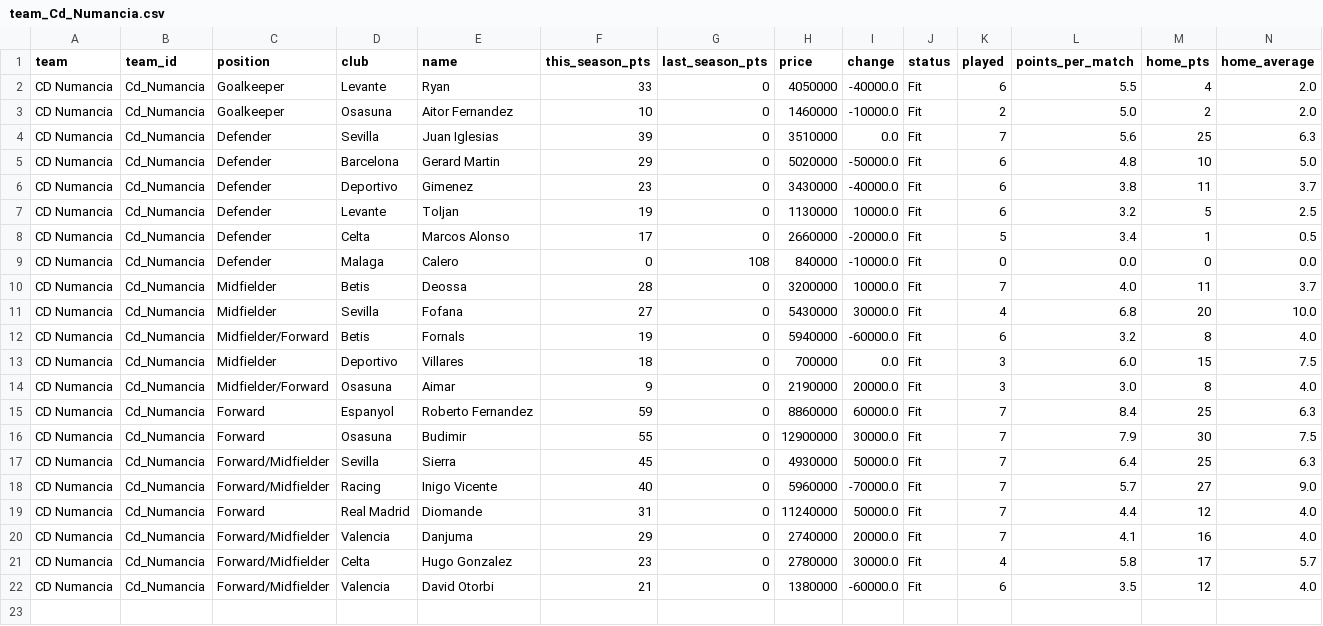
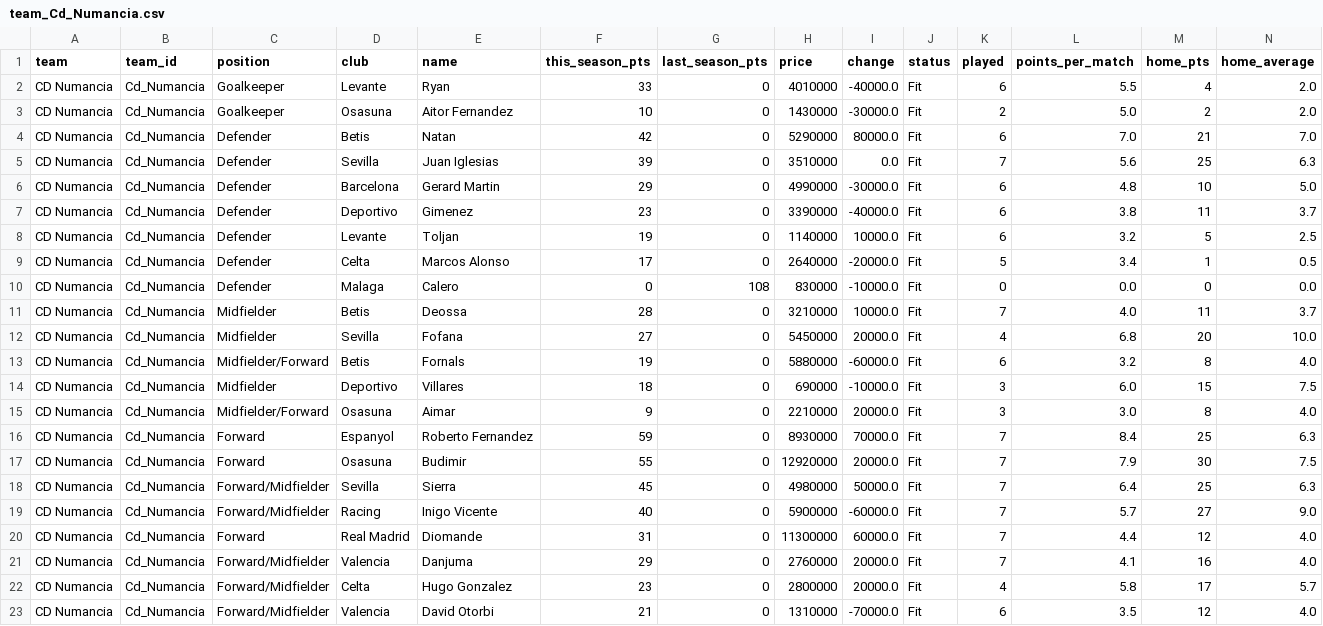
Before and after one commit to nilcrespo/BiwengerBot, a CSV file: csvs/teams/team_Cd_Numancia.csv, drawn as a sheet; only a part is shown; addresses are those after the commit; rows hold the shown columns only; the diff names each change by its address in the sheet, - before the commit and + after, or states it on an @@ line.

```diff
--- a/csvs/teams/team_Cd_Numancia.csv
+++ b/csvs/teams/team_Cd_Numancia.csv
-H2 (price): 4050000
+H2 (price): 4010000
-H3 (price): 1460000
+H3 (price): 1430000
-I3 (change): -10000.0
+I3 (change): -30000.0
+row 4: CD Numancia | Cd_Numancia | Defender | Betis | Natan | 42 | 0 | 5290000 | 80000.0 | Fit | 6 | 7.0 | 21 | 7.0
-H6 (price): 5020000
+H6 (price): 4990000
-I6 (change): -50000.0
+I6 (change): -30000.0
-H7 (price): 3430000
+H7 (price): 3390000
-H8 (price): 1130000
+H8 (price): 1140000
-H9 (price): 2660000
+H9 (price): 2640000
-H10 (price): 840000
+H10 (price): 830000
-H11 (price): 3200000
+H11 (price): 3210000
-H12 (price): 5430000
+H12 (price): 5450000
-I12 (change): 30000.0
+I12 (change): 20000.0
-H13 (price): 5940000
+H13 (price): 5880000
-H14 (price): 700000
+H14 (price): 690000
-I14 (change): 0.0
+I14 (change): -10000.0
-H15 (price): 2190000
+H15 (price): 2210000
-H16 (price): 8860000
+H16 (price): 8930000
-I16 (change): 60000.0
+I16 (change): 70000.0
-H17 (price): 12900000
+H17 (price): 12920000
-I17 (change): 30000.0
+I17 (change): 20000.0
-H18 (price): 4930000
+H18 (price): 4980000
-H19 (price): 5960000
+H19 (price): 5900000
-I19 (change): -70000.0
+I19 (change): -60000.0
-H20 (price): 11240000
+H20 (price): 11300000
-I20 (change): 50000.0
+I20 (change): 60000.0
-H21 (price): 2740000
+H21 (price): 2760000
-H22 (price): 2780000
+H22 (price): 2800000
-I22 (change): 30000.0
+I22 (change): 20000.0
-H23 (price): 1380000
+H23 (price): 1310000
-I23 (change): -60000.0
+I23 (change): -70000.0
```
Also changed, not shown: csvs/others/market_bid_history_log.csv, csvs/others/market_bids.csv, 14 other files.
